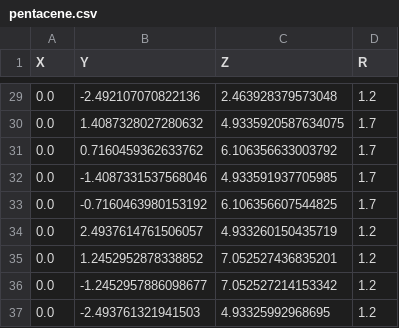
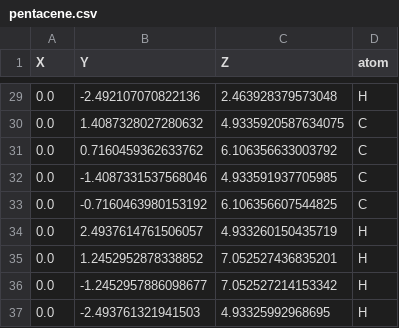
Before and after one commit to ryota-ohno/fugaku, a CSV file: amber/pentacene/monomer/pentacene.csv, drawn as a sheet; only a part is shown, gaps mark what is left out; the diff covers the shown part only.

```diff
--- a/amber/pentacene/monomer/pentacene.csv
+++ b/amber/pentacene/monomer/pentacene.csv
@@ -1 +1 @@
-X,Y,Z,R
+X,Y,Z,atom
@@ -29,9 +29,9 @@ X,Y,Z,R
-0.0,-2.492107070822136,2.463928379573048,1.2
-0.0,1.4087328027280632,4.9335920587634075,1.7
-0.0,0.7160459362633762,6.106356633003792,1.7
-0.0,-1.4087331537568046,4.933591937705985,1.7
-0.0,-0.7160463980153192,6.106356607544825,1.7
-0.0,2.4937614761506057,4.933260150435719,1.2
-0.0,1.2452952878338852,7.052527436835201,1.2
-0.0,-1.2452957886098677,7.052527214153342,1.2
-0.0,-2.493761321941503,4.93325992968695,1.2
+0.0,-2.492107070822136,2.463928379573048,H
+0.0,1.4087328027280632,4.9335920587634075,C
+0.0,0.7160459362633762,6.106356633003792,C
+0.0,-1.4087331537568046,4.933591937705985,C
+0.0,-0.7160463980153192,6.106356607544825,C
+0.0,2.4937614761506057,4.933260150435719,H
+0.0,1.2452952878338852,7.052527436835201,H
+0.0,-1.2452957886098677,7.052527214153342,H
+0.0,-2.493761321941503,4.93325992968695,H
```
Also changed, not shown: 27 edited cells elsewhere in this file.
